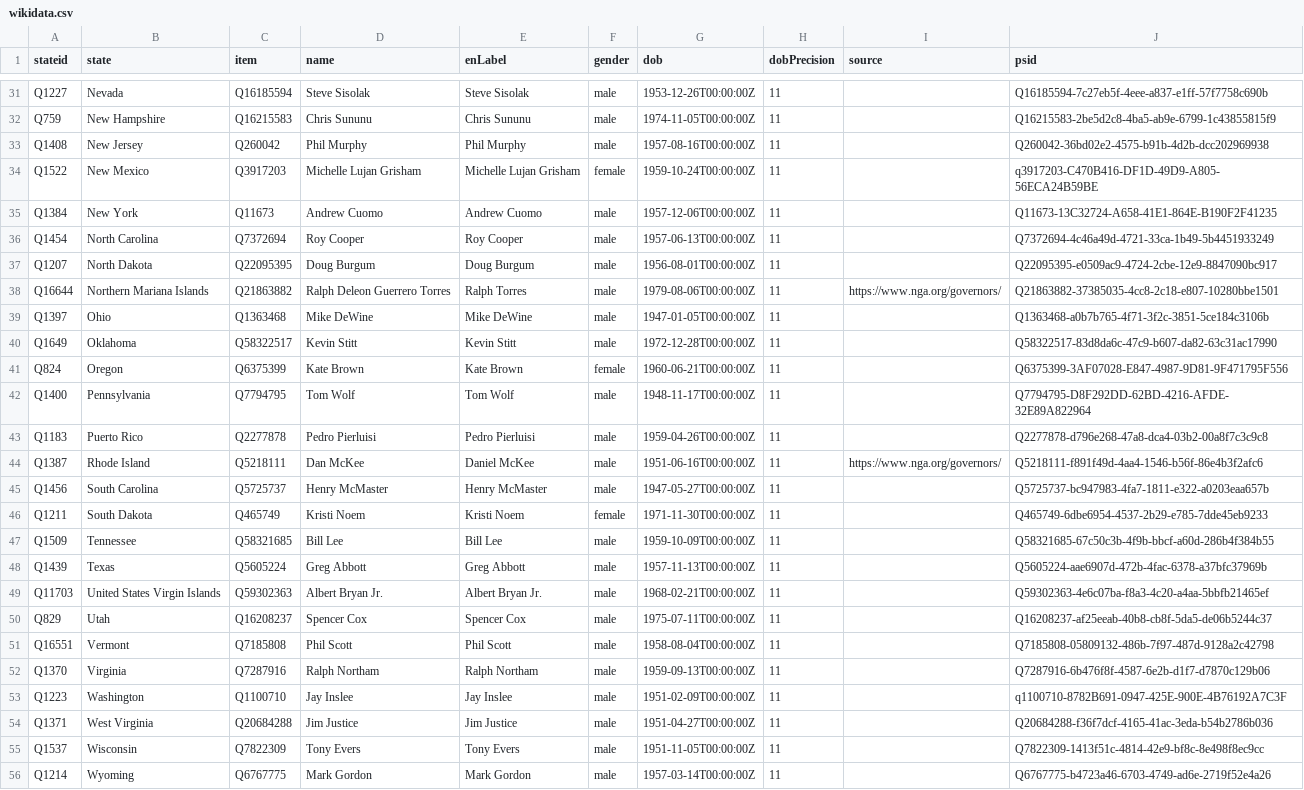
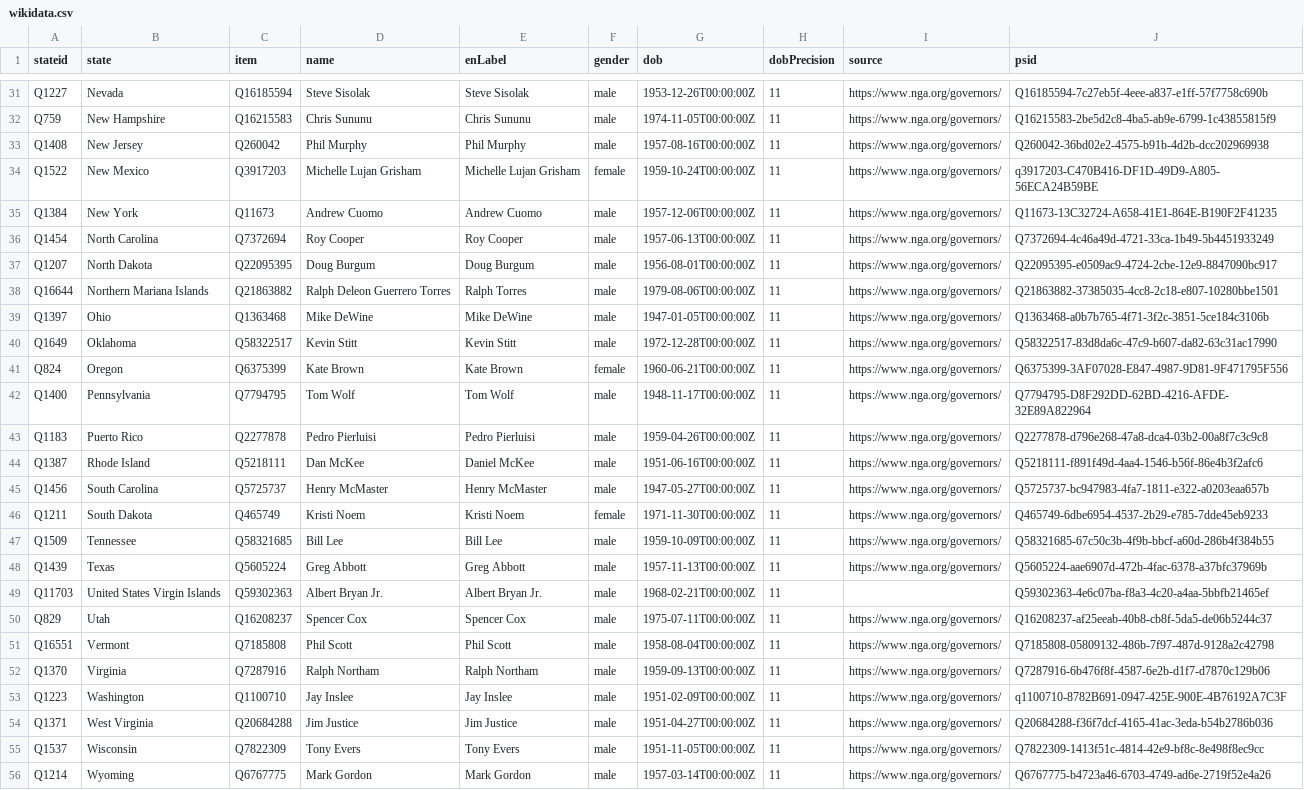
Before and after one commit to every-politician-scrapers/us-governors, a CSV file: data/wikidata.csv, drawn as a sheet; only a part is shown, gaps mark what is left out; the diff covers the shown part only; the diff names each change by its address in the sheet, - before the commit and + after, or states it on an @@ line.

```diff
--- a/data/wikidata.csv
+++ b/data/wikidata.csv
-I31:I37 (source): (empty)
+I31:I37 (source): https://www.nga.org/governors/
-I39:I43 (source): (empty)
+I39:I43 (source): https://www.nga.org/governors/
-I45:I48 (source): (empty)
+I45:I48 (source): https://www.nga.org/governors/
-I50:I56 (source): (empty)
+I50:I56 (source): https://www.nga.org/governors/
```
Also changed, not shown: 28 edited cells elsewhere in this file, 2 other files.
